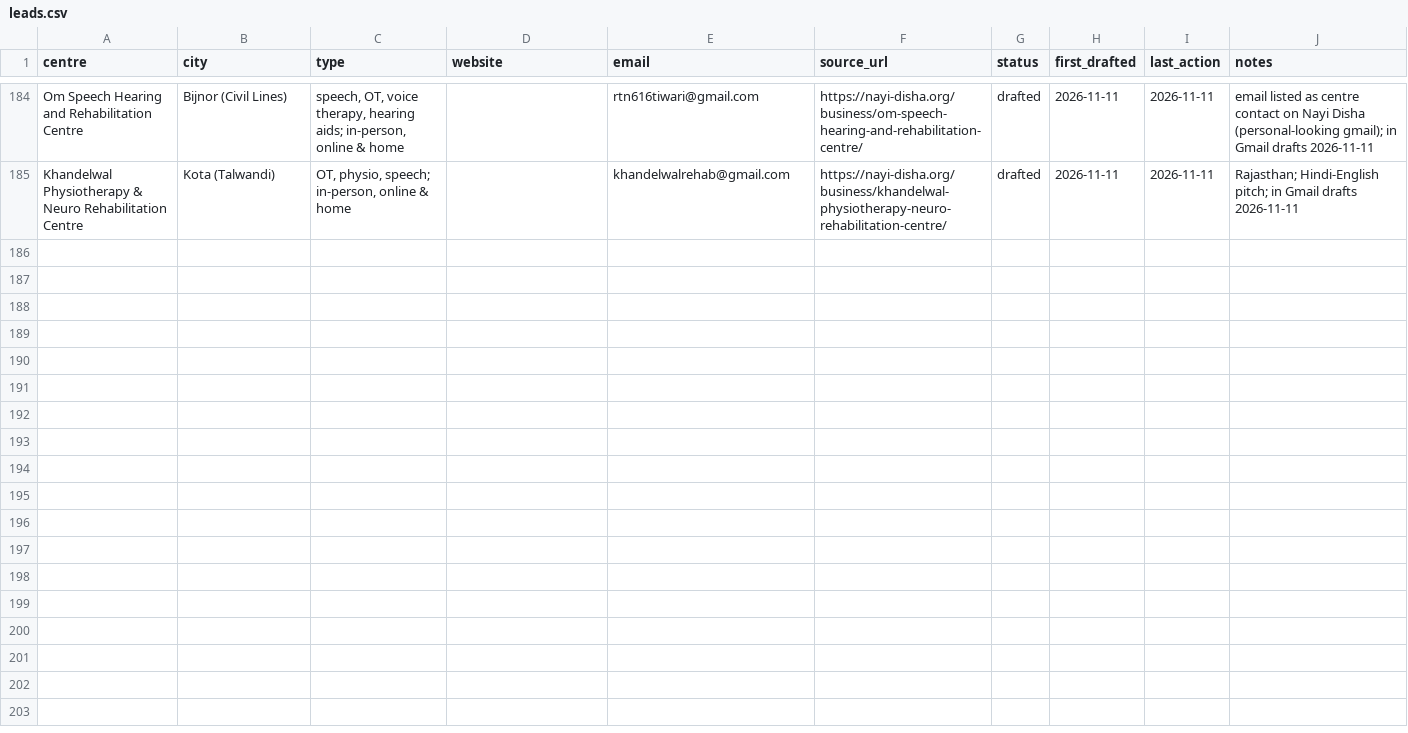
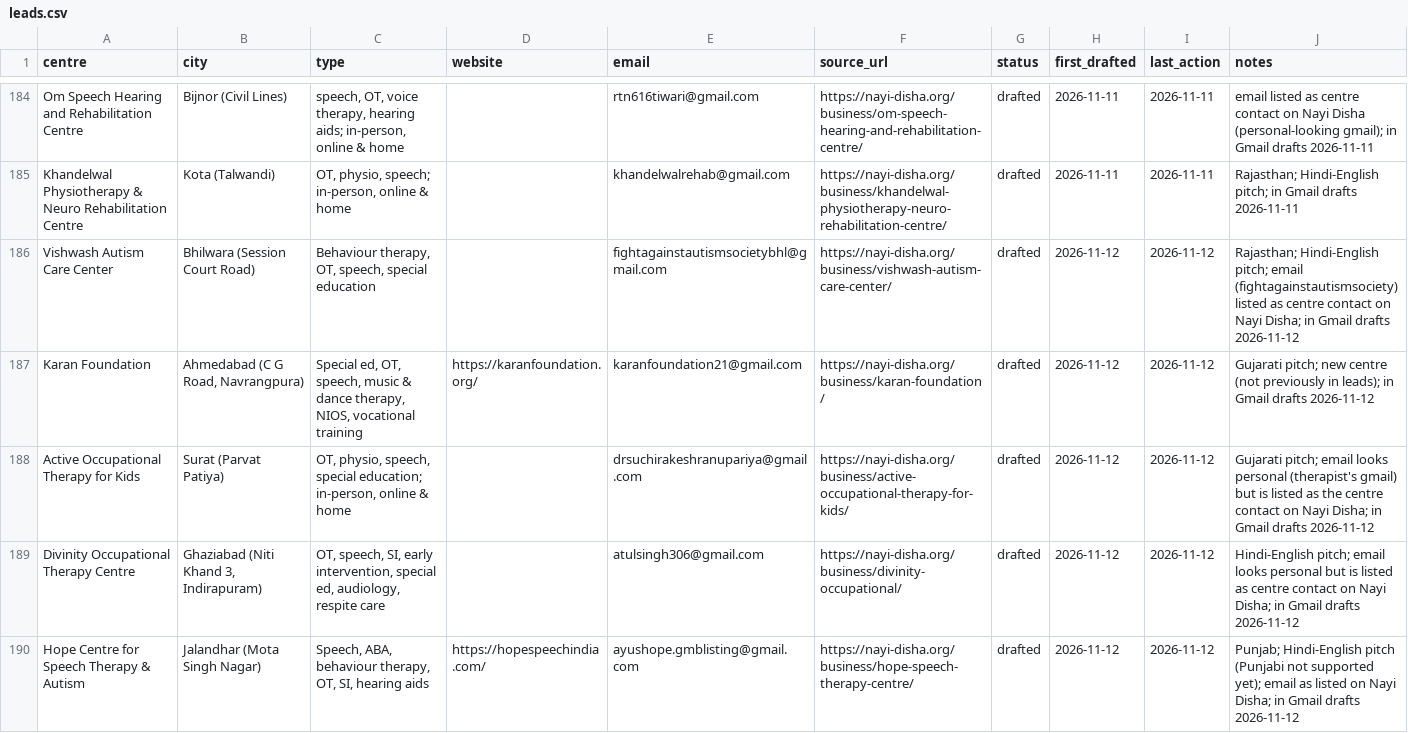
Before and after one commit to visualschedulesofficial-gif/visualschedules, a CSV file: marketing/leads.csv, drawn as a sheet; only a part is shown, gaps mark what is left out; the diff covers the shown part only.

```diff
--- a/marketing/leads.csv
+++ b/marketing/leads.csv
@@ -185 +185,6 @@ Om Speech Hearing and Rehabilitation Centre,Bijnor (Civil Lines),"speech, OT, vo
 Khandelwal Physiotherapy & Neuro Rehabilitation Centre,Kota (Talwandi),"OT, physio, speech; in-person, online & home",,khandelwalrehab@gmail.com,https://nayi-disha.org/business/khandelwal-physiotherapy-neuro-rehabilitation-centre/,drafted,2026-11-11,2026-11-11,Rajasthan; Hindi-English pitch; in Gmail drafts 2026-11-11
+Vishwash Autism Care Center,Bhilwara (Session Court Road),"Behaviour therapy, OT, speech, special education",,fightagainstautismsocietybhl@gmail.com,https://nayi-disha.org/business/vishwash-autism-care-center/,drafted,2026-11-12,2026-11-12,Rajasthan; Hindi-English pitch; email (fightagainstautismsociety) listed as centre contact on Nayi Disha; in Gmail drafts 2026-11-12
+Karan Foundation,"Ahmedabad (C G Road, Navrangpura)","Special ed, OT, speech, music & dance therapy, NIOS, vocational training",https://karanfoundation.org/,karanfoundation21@gmail.com,https://nayi-disha.org/business/karan-foundation/,drafted,2026-11-12,2026-11-12,Gujarati pitch; new centre (not previously in leads); in Gmail drafts 2026-11-12
+Active Occupational Therapy for Kids,Surat (Parvat Patiya),"OT, physio, speech, special education; in-person, online & home",,drsuchirakeshranupariya@gmail.com,https://nayi-disha.org/business/active-occupational-therapy-for-kids/,drafted,2026-11-12,2026-11-12,Gujarati pitch; email looks personal (therapist's gmail) but is listed as the centre contact on Nayi Disha; in Gmail drafts 2026-11-12
+Divinity Occupational Therapy Centre,"Ghaziabad (Niti Khand 3, Indirapuram)","OT, speech, SI, early intervention, special ed, audiology, respite care",,atulsingh306@gmail.com,https://nayi-disha.org/business/divinity-occupational/,drafted,2026-11-12,2026-11-12,Hindi-English pitch; email looks personal but is listed as centre contact on Nayi Disha; in Gmail drafts 2026-11-12
+Hope Centre for Speech Therapy & Autism,Jalandhar (Mota Singh Nagar),"Speech, ABA, behaviour therapy, OT, SI, hearing aids",https://hopespeechindia.com/,ayushope.gmblisting@gmail.com,https://nayi-disha.org/business/hope-speech-therapy-centre/,drafted,2026-11-12,2026-11-12,Punjab; Hindi-English pitch (Punjabi not supported yet); email as listed on Nayi Disha; in Gmail drafts 2026-11-12
```
Also changed, not shown: 4 added rows elsewhere in this file, 1 other file.
